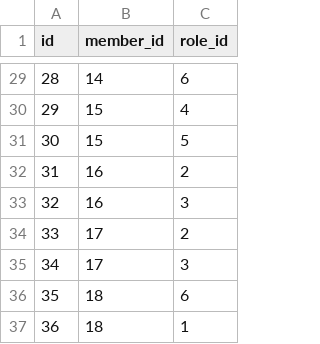
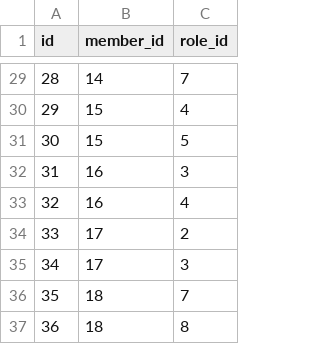
Before and after one commit to congy/chestnut, a TSV file: benchmark/redmine/data/redmine/member_roles.tsv, drawn as a sheet; only a part is shown, gaps mark what is left out; the diff covers the shown part only.

```diff
--- a/benchmark/redmine/data/redmine/member_roles.tsv
+++ b/benchmark/redmine/data/redmine/member_roles.tsv
@@ -29,9 +29,9 @@ id|member_id|role_id
-28|14|6
+28|14|7
 29|15|4
 30|15|5
-31|16|2
-32|16|3
+31|16|3
+32|16|4
 33|17|2
 34|17|3
-35|18|6
-36|18|1
+35|18|7
+36|18|8
```
Also changed, not shown: 23 edited cells elsewhere in this file, benchmark/redmine/data/redmine/message.tsv, benchmark/redmine/data/redmine/project.tsv, 10 other files.
